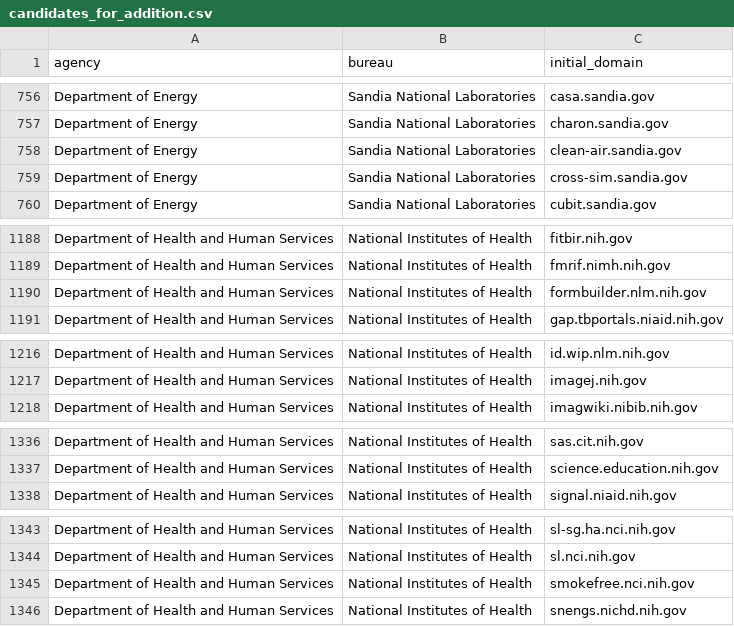
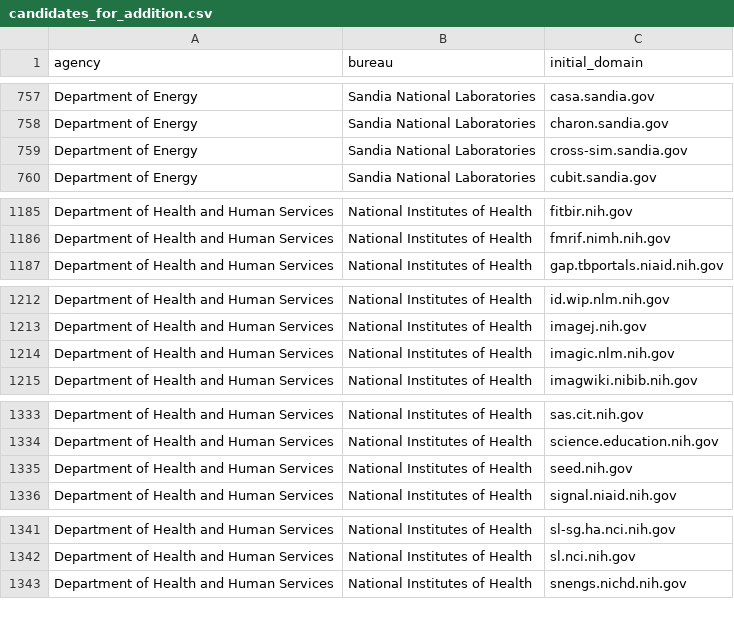
Before and after one commit to GSA/public-website-inventory, a CSV file: reports/candidates_for_addition.csv, drawn as a sheet; only a part is shown, gaps mark what is left out; removed rows and columns are numbered as before the commit, all else as after; the diff covers the shown part only; the diff names each change by its address in the sheet, - before the commit and + after, or states it on an @@ line.

```diff
--- a/reports/candidates_for_addition.csv
+++ b/reports/candidates_for_addition.csv
-row 758: Department of Energy | Sandia National Laboratories | clean-air.sandia.gov
-row 1190: Department of Health and Human Services | National Institutes of Health | formbuilder.nlm.nih.gov
+row 1214: Department of Health and Human Services | National Institutes of Health | imagic.nlm.nih.gov
+row 1335: Department of Health and Human Services | National Institutes of Health | seed.nih.gov
-row 1345: Department of Health and Human Services | National Institutes of Health | smokefree.nci.nih.gov
```
Also changed, not shown: 3 added rows and 10 removed rows elsewhere in this file, 2 other files.
